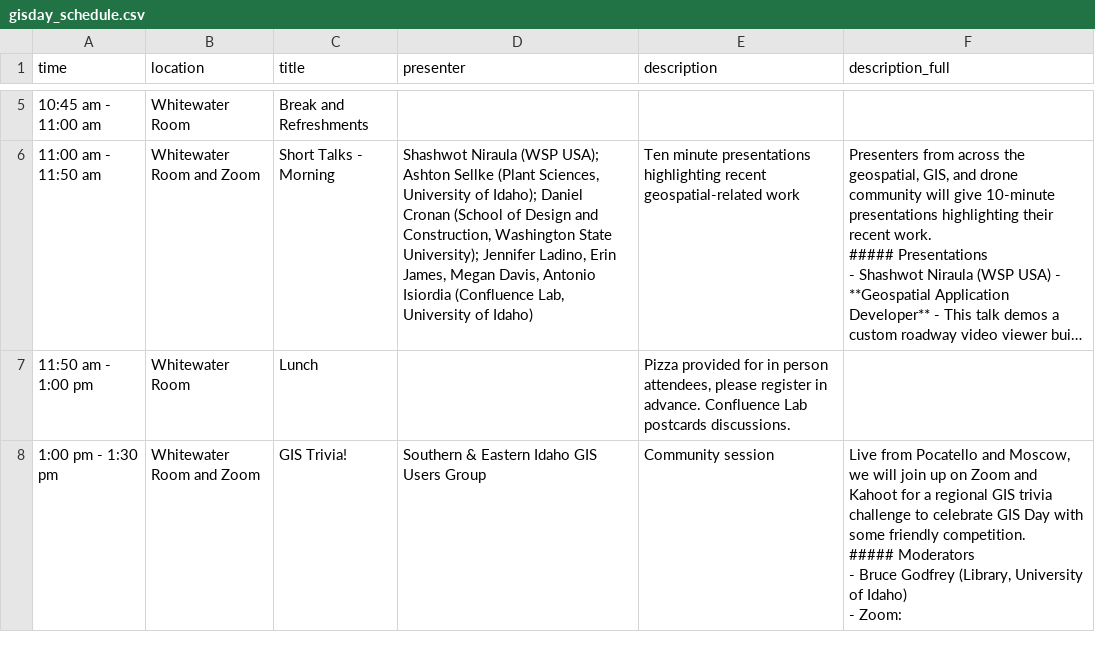
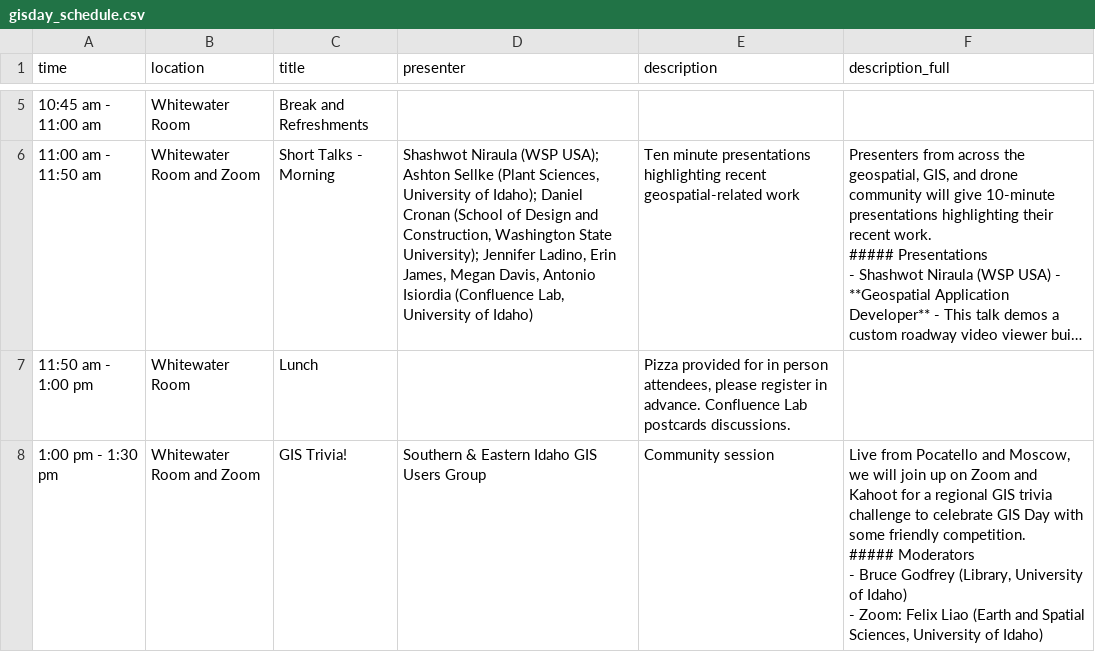
Before and after one commit to uidaholib/gisday_source, a CSV file: _data/gisday_schedule.csv, drawn as a sheet; only a part is shown, gaps mark what is left out; long unchanged cells end in …; the diff covers the shown part only; the diff names each change by its address in the sheet, - before the commit and + after, or states it on an @@ line.

Commit message:
sched update

```diff
--- a/_data/gisday_schedule.csv
+++ b/_data/gisday_schedule.csv
-F8 (description_full): …- Zoom:
+F8 (description_full): …- Zoom: Felix Liao (Earth and Spatial Sciences, University of Idaho)
```
Also changed, not shown: 2 edited cells elsewhere in this file.
